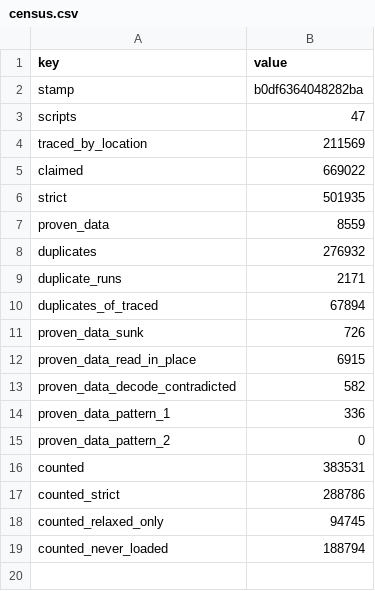
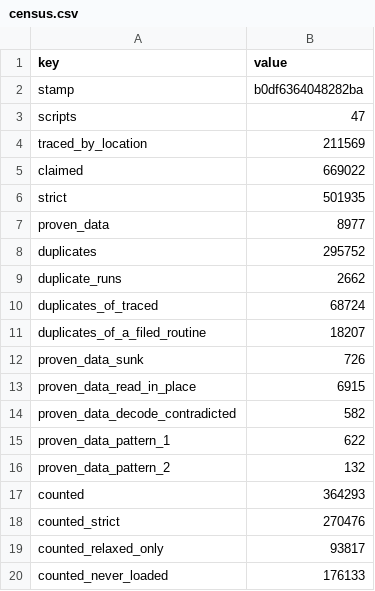
Before and after one commit to jeff-strutb/rondoofblood, a CSV file: config/rondo/census.csv, drawn as a sheet.

Commit message:
census: a copy of a filed routine's whole span, decoded from a census instruction start, is a proven duplicate (16 B or more, or 8 B or more at the same offset in its bank; 18,207 B, from the census-filer's list); any stretch of 16 B or more inside a run that repeats every one or two bytes is proven data (754 B, the 125 B of $FF at 11783 among them); the duplicates file's proof column now says what the rule is (whole runs), where it said 16-byte windows; counted census 364,293 B

```diff
--- a/config/rondo/census.csv
+++ b/config/rondo/census.csv
@@ -6,6 +6,7 @@ claimed,669022
 strict,501935
-proven_data,8559
-duplicates,276932
-duplicate_runs,2171
-duplicates_of_traced,67894
+proven_data,8977
+duplicates,295752
+duplicate_runs,2662
+duplicates_of_traced,68724
+duplicates_of_a_filed_routine,18207
 proven_data_sunk,726
@@ -13,7 +14,7 @@ proven_data_read_in_place,6915
 proven_data_decode_contradicted,582
-proven_data_pattern_1,336
-proven_data_pattern_2,0
-counted,383531
-counted_strict,288786
-counted_relaxed_only,94745
-counted_never_loaded,188794
+proven_data_pattern_1,622
+proven_data_pattern_2,132
+counted,364293
+counted_strict,270476
+counted_relaxed_only,93817
+counted_never_loaded,176133
```
Also changed, not shown: config/rondo/census_explained.csv, 2 other files.
